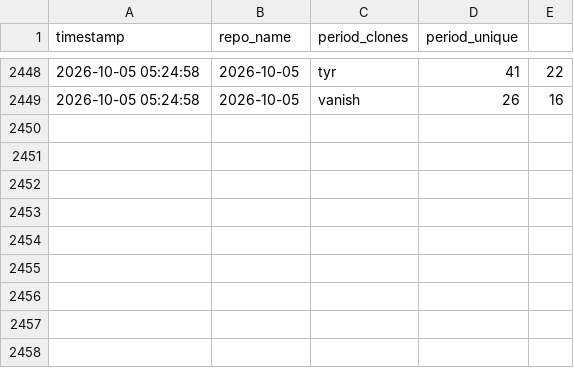
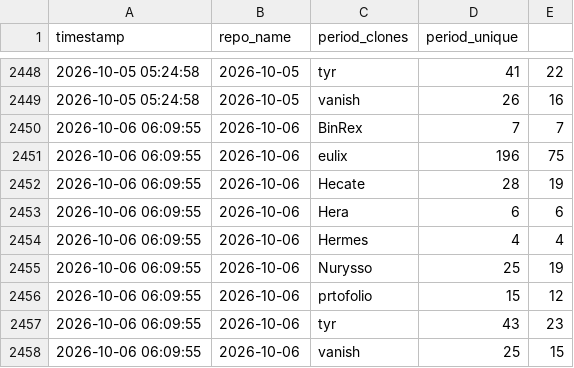
Before and after one commit to Nurysso/github-stats, a CSV file: data/clone_data.csv, drawn as a sheet; only a part is shown, gaps mark what is left out; the diff names each change by its address in the sheet, - before the commit and + after, or states it on an @@ line.

```diff
--- a/data/clone_data.csv
+++ b/data/clone_data.csv
+row 2450: 2026-10-06 06:09:55 | 2026-10-06 | BinRex | 7 | 7
+row 2451: 2026-10-06 06:09:55 | 2026-10-06 | eulix | 196 | 75
+row 2452: 2026-10-06 06:09:55 | 2026-10-06 | Hecate | 28 | 19
+row 2453: 2026-10-06 06:09:55 | 2026-10-06 | Hera | 6 | 6
+row 2454: 2026-10-06 06:09:55 | 2026-10-06 | Hermes | 4 | 4
+row 2455: 2026-10-06 06:09:55 | 2026-10-06 | Nurysso | 25 | 19
+row 2456: 2026-10-06 06:09:55 | 2026-10-06 | prtofolio | 15 | 12
+row 2457: 2026-10-06 06:09:55 | 2026-10-06 | tyr | 43 | 23
+row 2458: 2026-10-06 06:09:55 | 2026-10-06 | vanish | 25 | 15
```
Also changed, not shown: data/star_data.csv, 3 other files.
